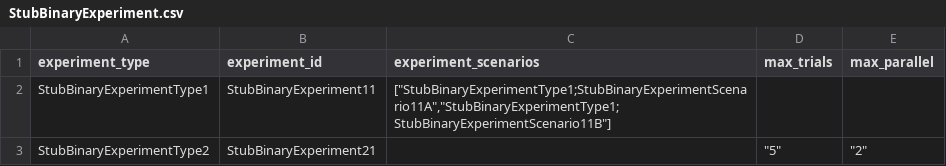
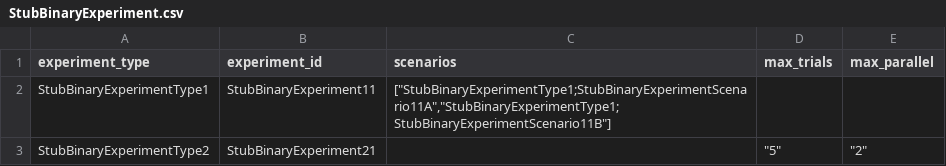
Before and after one commit to compatibl/hackathon2025, a CSV file: preloads/stubs/cl/runtime/csv/StubBinaryExperiment.csv, drawn as a sheet.

Commit message:
Fix ExperimentScenario class and preloads.

```diff
--- a/preloads/stubs/cl/runtime/csv/StubBinaryExperiment.csv
+++ b/preloads/stubs/cl/runtime/csv/StubBinaryExperiment.csv
@@ -1,2 +1,2 @@
-experiment_type,experiment_id,experiment_scenarios,max_trials,max_parallel
+experiment_type,experiment_id,scenarios,max_trials,max_parallel
 StubBinaryExperimentType1,StubBinaryExperiment11,"[""StubBinaryExperimentType1;StubBinaryExperimentScenario11A"",""StubBinaryExperimentType1;StubBinaryExperimentScenario11B""]",,
```
Also changed, not shown: 1 other file.
